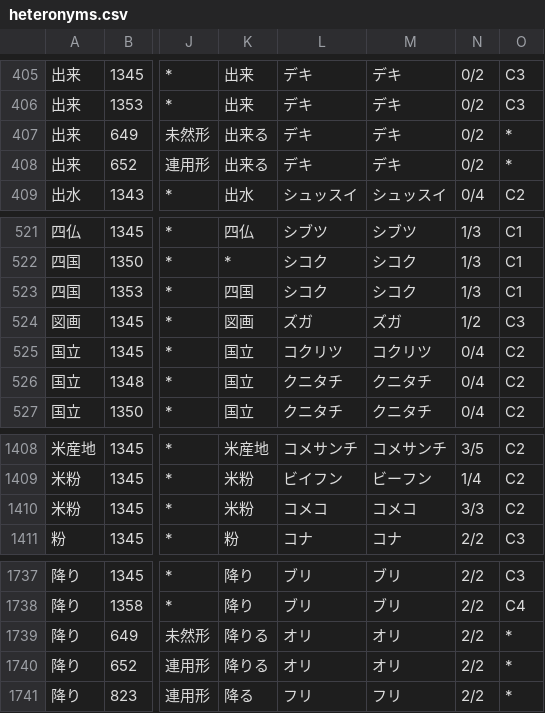
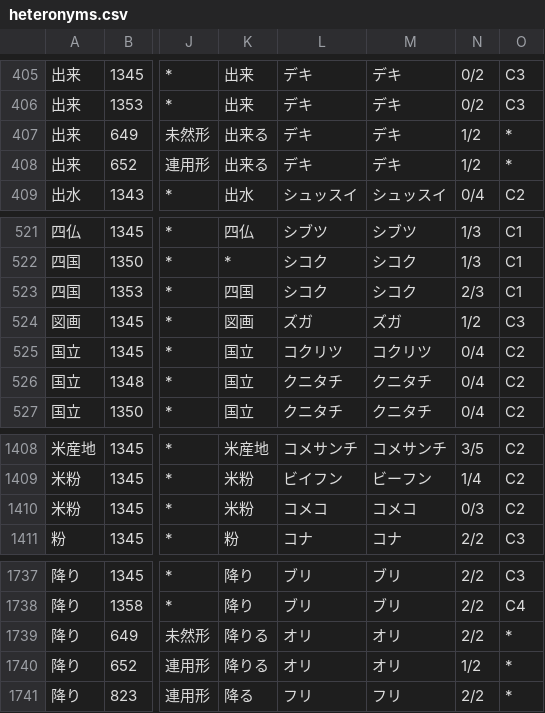
Before and after one commit to tsukumijima/pyopenjtalk-plus, a CSV file: pyopenjtalk/dictionary/heteronyms.csv, drawn as a sheet; only a part is shown, gaps mark what is left out; the diff names each change by its address in the sheet, - before the commit and + after, or states it on an @@ line.

Commit message:
Fix: 長い複合語の句の分け方と、既存エントリのアクセントを、アクセント辞典の見出しと付録の規則に合わせるように修正
既存エントリのアクセント欄の修正を dictionary_accent_fixes.py の表として切り出し、長い固有名詞の句の分け方・先頭の地名の核・複合語の後部の型・活用形のアクセントを辞典の第一の形にそろえた
平板型の動詞のナイ形は、未然形の行の核を変えずに「ない」「ないで」の結合規則で平板にし、使役の「聞かせる」「聞かせない」も平板に読むようにした (「上がらず」は「アガラ＼ズ」のまま)
動詞の意向形の「う」は「う」の直前で下げ (「マモロ＼ー」)、「行こ」の行の核もほかの平板型の動詞にそろえた

```diff
--- a/pyopenjtalk/dictionary/heteronyms.csv
+++ b/pyopenjtalk/dictionary/heteronyms.csv
-N407:N408: 0/2
+N407:N408: 1/2
-N523: 1/3
+N523: 2/3
-N1410: 3/3
+N1410: 0/3
-N1740: 2/2
+N1740: 1/2
```
Also changed, not shown: 6 other files.
